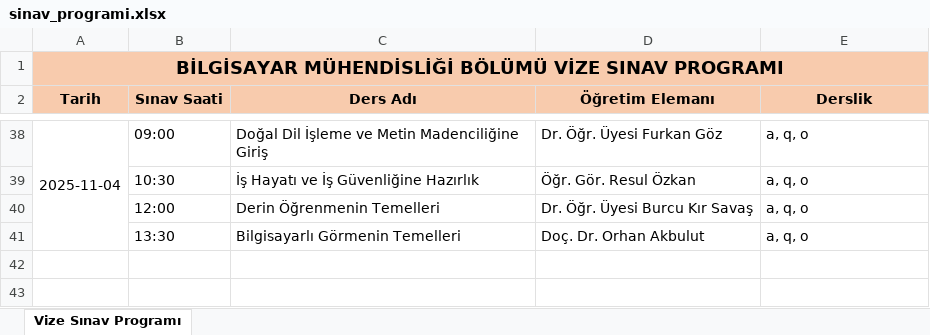
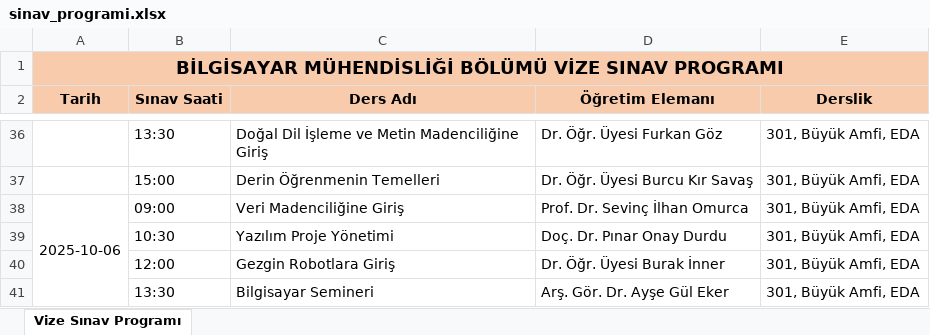
Before and after one commit to EnesDemir143/Yaz_lab_1, an Excel workbook: sinav_programi.xlsx, sheet Vize Sınav Programı, drawn as a sheet; only a part is shown, gaps mark what is left out; values as stored, in another font and other column widths than the file's, no borders; conditional formats not drawn; removed rows and columns are numbered as before the commit, all else as after; the diff covers the shown part only; the diff names each change by its address in the sheet, - before the commit and + after, or states it on an @@ line.

```diff
--- a/sinav_programi.xlsx (sheet Vize Sınav Programı)
+++ b/sinav_programi.xlsx (sheet Vize Sınav Programı)
-A36 (Tarih): 2025-11-04
+A36 (Tarih): (empty)
-A38:A41 merged
-B36 (Sınav Saati): 09:00
+B36 (Sınav Saati): 13:30
-E36 (Derslik): a, q, o
+E36 (Derslik): 301, Büyük Amfi, EDA
-row 39:  | 10:30 | İş Hayatı ve İş Güvenliğine Hazırlık | Öğr. Gör. Resul Özkan | a, q, o
-B37 (Sınav Saati): 12:00
+B37 (Sınav Saati): 15:00
-E37 (Derslik): a, q, o
+E37 (Derslik): 301, Büyük Amfi, EDA
-row 41:  | 13:30 | Bilgisayarlı Görmenin Temelleri | Doç. Dr. Orhan Akbulut | a, q, o
+row 38: 2025-10-06 | 09:00 | Veri Madenciliğine Giriş | Prof. Dr. Sevinç İlhan Omurca | 301, Büyük Amfi, EDA
+row 39:  | 10:30 | Yazılım Proje Yönetimi | Doç. Dr. Pınar Onay Durdu | 301, Büyük Amfi, EDA
+row 40:  | 12:00 | Gezgin Robotlara Giriş | Dr. Öğr. Üyesi Burak İnner | 301, Büyük Amfi, EDA
+row 41:  | 13:30 | Bilgisayar Semineri | Arş. Gör. Dr. Ayşe Gül Eker | 301, Büyük Amfi, EDA
```
Also changed, not shown: 26 added rows, 28 removed rows, 15 edited cells and merged cells elsewhere in this sheet, 4 other files.
